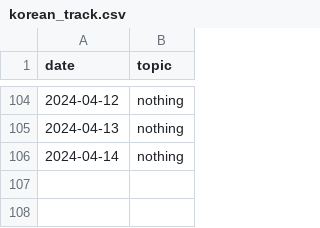
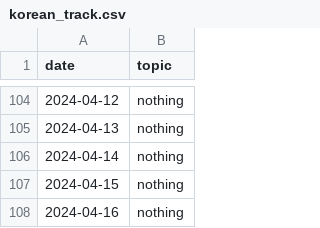
Before and after one commit to devprabal/24k_tracks, a CSV file: records/korean_track.csv, drawn as a sheet; only a part is shown, gaps mark what is left out.

Commit message:
record entry

```diff
--- a/records/korean_track.csv
+++ b/records/korean_track.csv
@@ -106 +106,3 @@ date,topic,
 2024-04-14,nothing,
+2024-04-15,nothing,
+2024-04-16,nothing,
```
Also changed, not shown: records/gym_track.csv, records/spoiler_track.csv.
